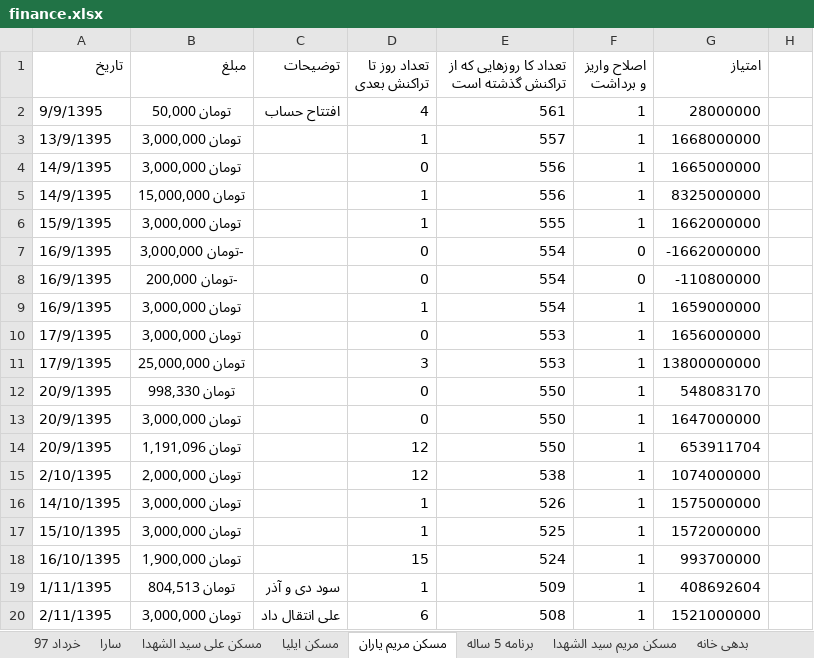
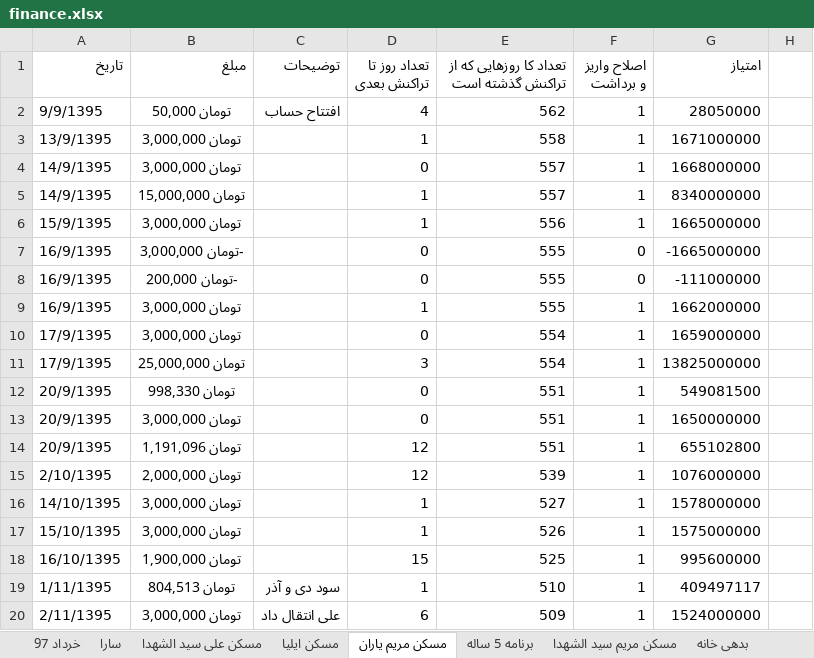
Before and after one commit to ali61n60/AudioDemo, an Excel workbook: AudioDemo/finance/finance.xlsx, sheet مسکن مریم یاران, drawn as a sheet; only a part is shown; values as stored, in another font and other column widths than the file's, no borders; the diff covers the shown part only; the diff names each change by its address in the sheet, - before the commit and + after, or states it on an @@ line.

Commit message:
30/3/97

```diff
--- a/AudioDemo/finance/finance.xlsx (sheet مسکن مریم یاران)
+++ b/AudioDemo/finance/finance.xlsx (sheet مسکن مریم یاران)
-E2: 561
+E2: 562
-G2 (امتیاز): 28000000
+G2 (امتیاز): 28050000
-E3: 557
+E3: 558
-G3 (امتیاز): 1668000000
+G3 (امتیاز): 1671000000
-E4:E5: 556
+E4:E5: 557
-G4 (امتیاز): 1665000000
+G4 (امتیاز): 1668000000
-G5 (امتیاز): 8325000000
+G5 (امتیاز): 8340000000
-E6: 555
+E6: 556
-G6 (امتیاز): 1662000000
+G6 (امتیاز): 1665000000
-E7:E9: 554
+E7:E9: 555
-G7 (امتیاز): -1662000000
+G7 (امتیاز): -1665000000
-G8 (امتیاز): -110800000
+G8 (امتیاز): -111000000
-G9 (امتیاز): 1659000000
+G9 (امتیاز): 1662000000
-E10:E11: 553
+E10:E11: 554
-G10 (امتیاز): 1656000000
+G10 (امتیاز): 1659000000
-G11 (امتیاز): 13800000000
+G11 (امتیاز): 13825000000
-E12:E14: 550
+E12:E14: 551
-G12 (امتیاز): 548083170
+G12 (امتیاز): 549081500
-G13 (امتیاز): 1647000000
+G13 (امتیاز): 1650000000
-G14 (امتیاز): 653911704
+G14 (امتیاز): 655102800
-E15: 538
+E15: 539
-G15 (امتیاز): 1074000000
+G15 (امتیاز): 1076000000
-E16: 526
+E16: 527
-G16 (امتیاز): 1575000000
+G16 (امتیاز): 1578000000
-E17: 525
+E17: 526
-G17 (امتیاز): 1572000000
+G17 (امتیاز): 1575000000
-E18: 524
+E18: 525
-G18 (امتیاز): 993700000
+G18 (امتیاز): 995600000
-E19: 509
+E19: 510
-G19 (امتیاز): 408692604
+G19 (امتیاز): 409497117
-E20: 508
+E20: 509
-G20 (امتیاز): 1521000000
+G20 (امتیاز): 1524000000
```
Also changed, not shown: 1 added row, 1 removed row and 294 edited cells elsewhere in this sheet, sheet برنامه 5 ساله, sheet خرداد 97.
